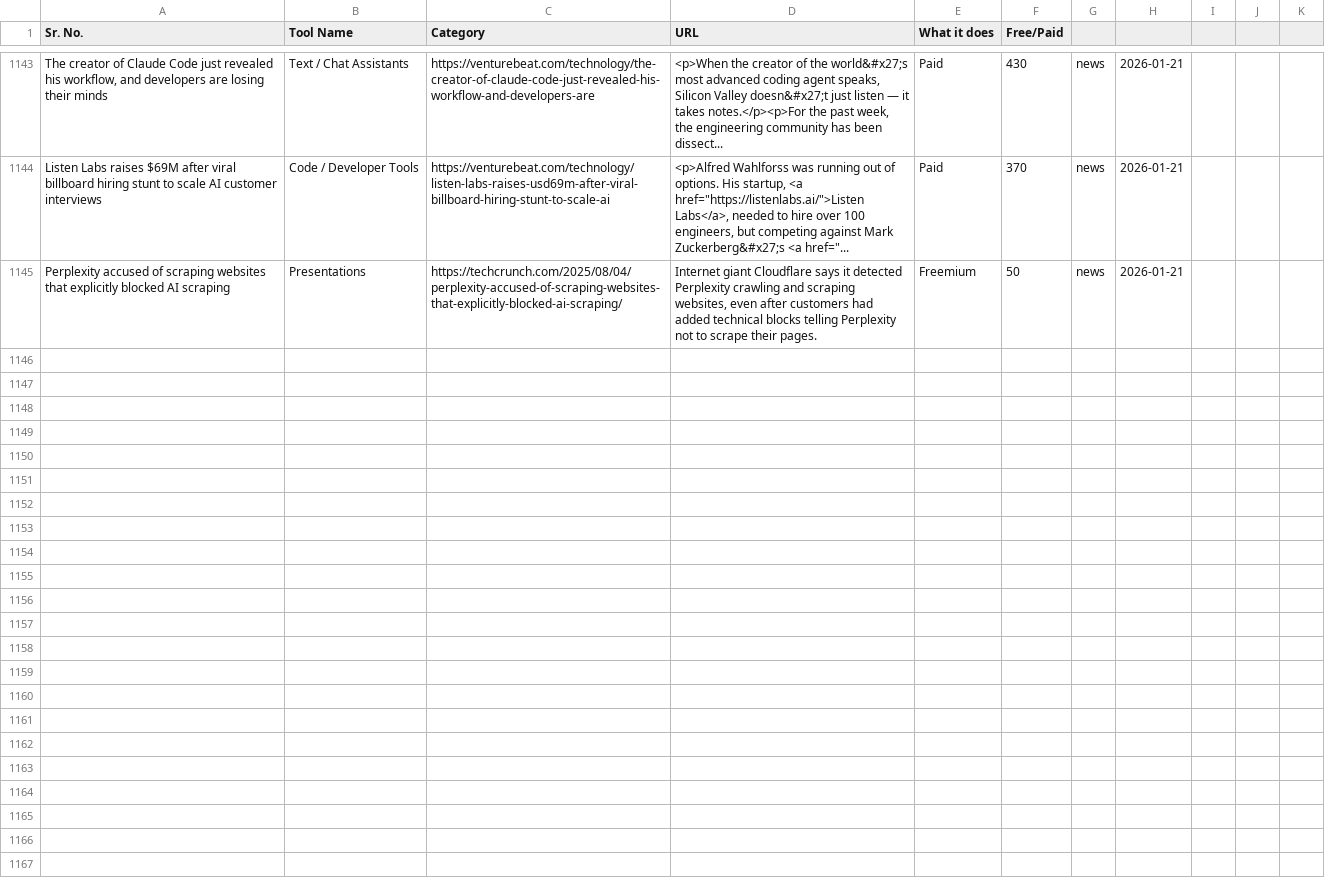
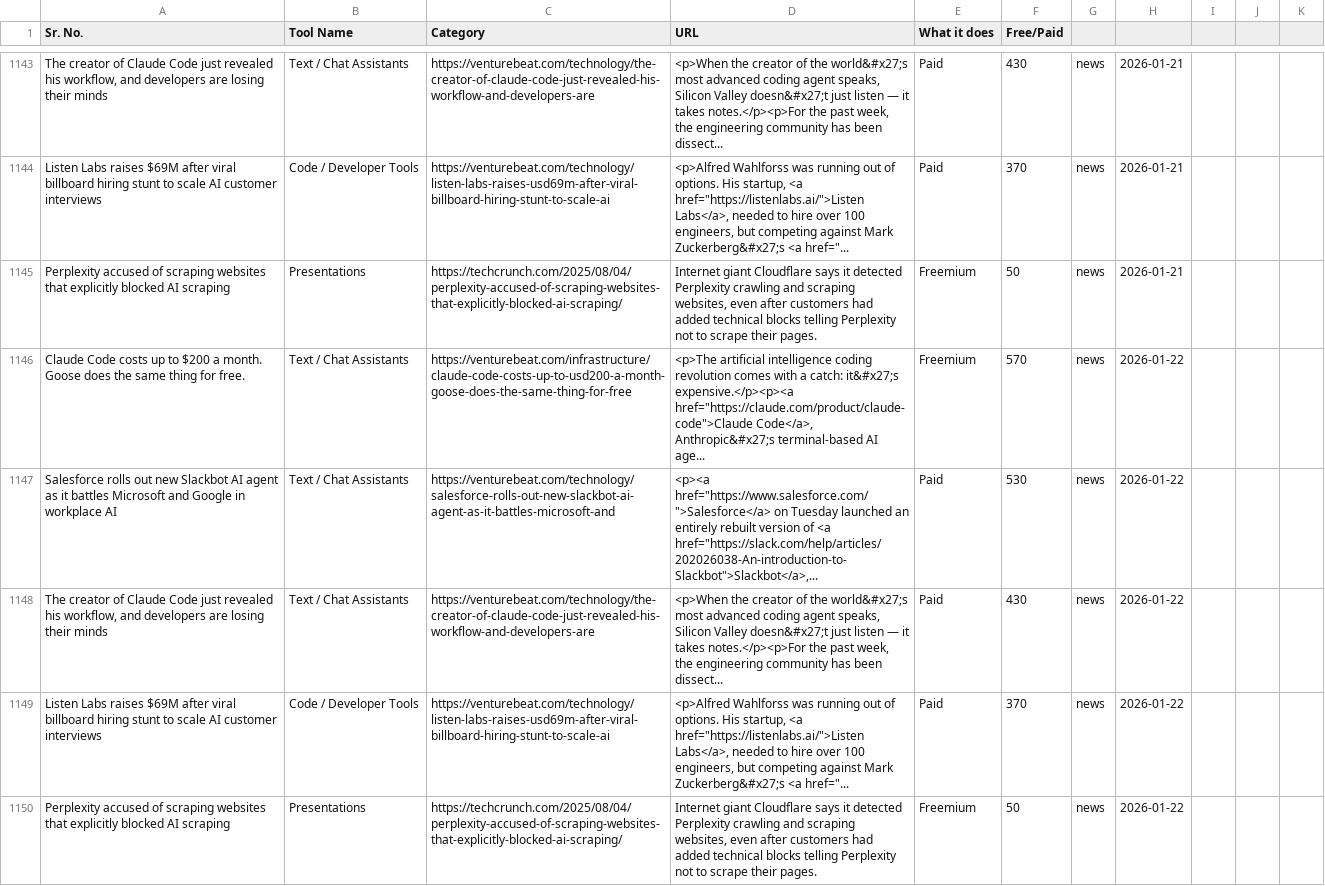
Before and after one commit to viraj89/ai-resources-and-tools, a CSV file: data/master_resources.csv, drawn as a sheet; only a part is shown, gaps mark what is left out; the diff names each change by its address in the sheet, - before the commit and + after, or states it on an @@ line.

```diff
--- a/data/master_resources.csv
+++ b/data/master_resources.csv
+row 1146: Claude Code costs up to $200 a month. Goose does the same thing for free. | Text / Chat Assistants | https://venturebeat.com/infrastructure/claude-code-costs-up-to-usd200-a-month-goose-does-the-same-thing-for-free | <p>The artificial intelligence coding revolution comes with a catch: it&#x27;s expensive.</p><p><a href="https://claude.com/product/claude-code">Claude Code</a>, Anthropic&#x27;s terminal-based AI age... | Freemium | 570 | news | 2026-01-22
+row 1147: Salesforce rolls out new Slackbot AI agent as it battles Microsoft and Google in workplace AI | Text / Chat Assistants | https://venturebeat.com/technology/salesforce-rolls-out-new-slackbot-ai-agent-as-it-battles-microsoft-and | <p><a href="https://www.salesforce.com/">Salesforce</a> on Tuesday launched an entirely rebuilt version of <a href="https://slack.com/help/articles/202026038-An-introduction-to-Slackbot">Slackbot</a>,... | Paid | 530 | news | 2026-01-22
+row 1148: The creator of Claude Code just revealed his workflow, and developers are losing their minds | Text / Chat Assistants | https://venturebeat.com/technology/the-creator-of-claude-code-just-revealed-his-workflow-and-developers-are | <p>When the creator of the world&#x27;s most advanced coding agent speaks, Silicon Valley doesn&#x27;t just listen — it takes notes.</p><p>For the past week, the engineering community has been dissect... | Paid | 430 | news | 2026-01-22
+row 1149: Listen Labs raises $69M after viral billboard hiring stunt to scale AI customer interviews | Code / Developer Tools | https://venturebeat.com/technology/listen-labs-raises-usd69m-after-viral-billboard-hiring-stunt-to-scale-ai | <p>Alfred Wahlforss was running out of options. His startup, <a href="https://listenlabs.ai/">Listen Labs</a>, needed to hire over 100 engineers, but competing against Mark Zuckerberg&#x27;s <a href="... | Paid | 370 | news | 2026-01-22
+row 1150: Perplexity accused of scraping websites that explicitly blocked AI scraping | Presentations | https://techcrunch.com/2025/08/04/perplexity-accused-of-scraping-websites-that-explicitly-blocked-ai-scraping/ | Internet giant Cloudflare says it detected Perplexity crawling and scraping websites, even after customers had added technical blocks telling Perplexity not to scrape their pages. | Freemium | 50 | news | 2026-01-22
```
Also changed, not shown: 5 other files.
